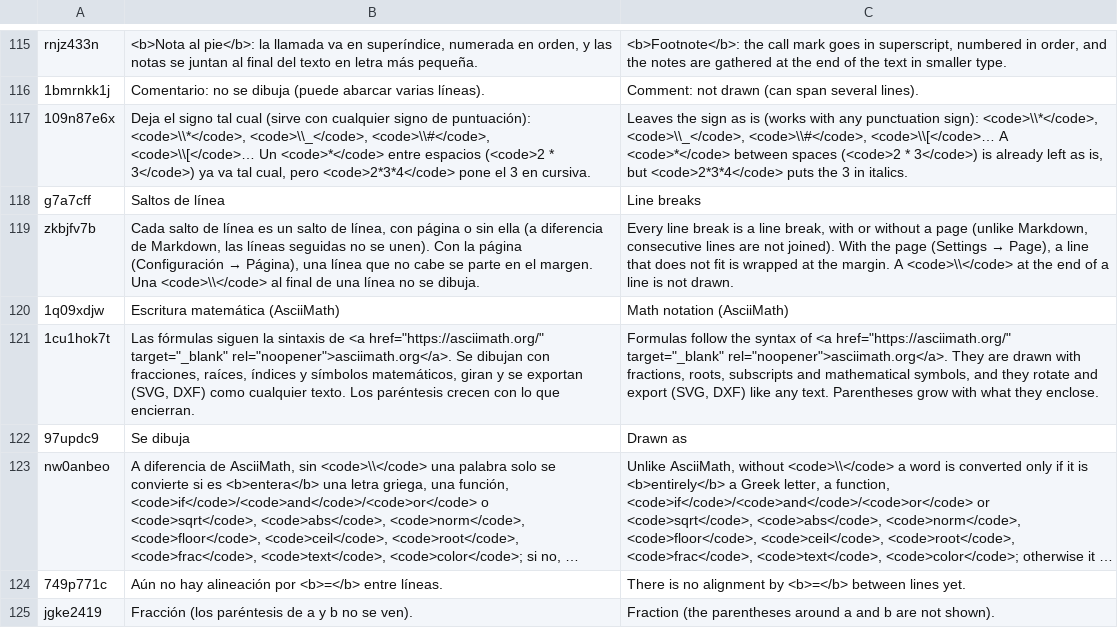
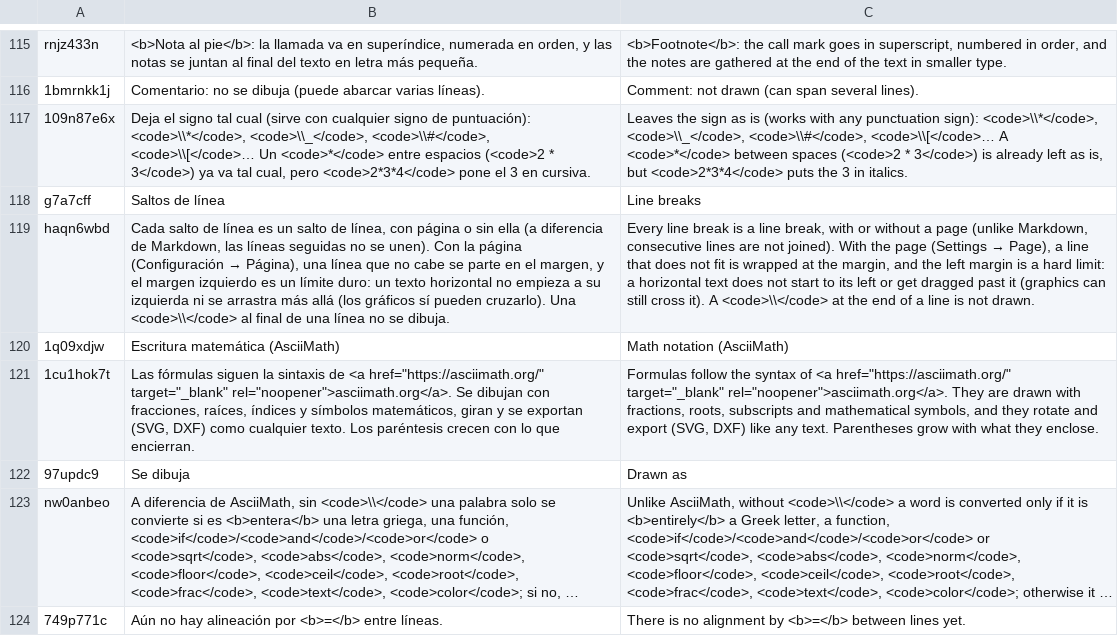
Before and after one commit to oscampo/a-cad, a TSV file: tools/i18n/ref/calcref.tsv, drawn as a sheet; only a part is shown, gaps mark what is left out; the shorter side is filled out with more unchanged rows; long unchanged cells end in …; removed rows and columns are numbered as before the commit, all else as after; the diff names each change by its address in the sheet, - before the commit and + after, or states it on an @@ line.

```diff
--- a/tools/i18n/ref/calcref.tsv
+++ b/tools/i18n/ref/calcref.tsv
-row 119: zkbjfv7b | Cada salto de línea es un salto de línea, con página o sin ella (a diferencia de Markdown, las líneas seguidas no se unen). Con la página (Configuración → Página), una línea que no cabe se parte en el margen. Una <code>\\</code> al final de una línea no se dibuja. | Every line break is a line break, with or without a page (unlike Markdown, consecutive lines are not joined). With the page (Settings → Page), a line that does not fit is wrapped at the margin. A <code>\\</code> at the end of a line is not drawn.
+row 119: haqn6wbd | Cada salto de línea es un salto de línea, con página o sin ella (a diferencia de Markdown, las líneas seguidas no se unen). Con la página (Configuración → Página), una línea que no cabe se parte en el margen, y el margen izquierdo es un límite duro: un texto horizontal no empieza a su izquierda ni se arrastra más allá (los gráficos sí pueden cruzarlo). Una <code>\\</code> al final de una línea no se dibuja. | Every line break is a line break, with or without a page (unlike Markdown, consecutive lines are not joined). With the page (Settings → Page), a line that does not fit is wrapped at the margin, and the left margin is a hard limit: a horizontal text does not start to its left or get dragged past it (graphics can still cross it). A <code>\\</code> at the end of a line is not drawn.
```
Also changed, not shown: 8 other files.
